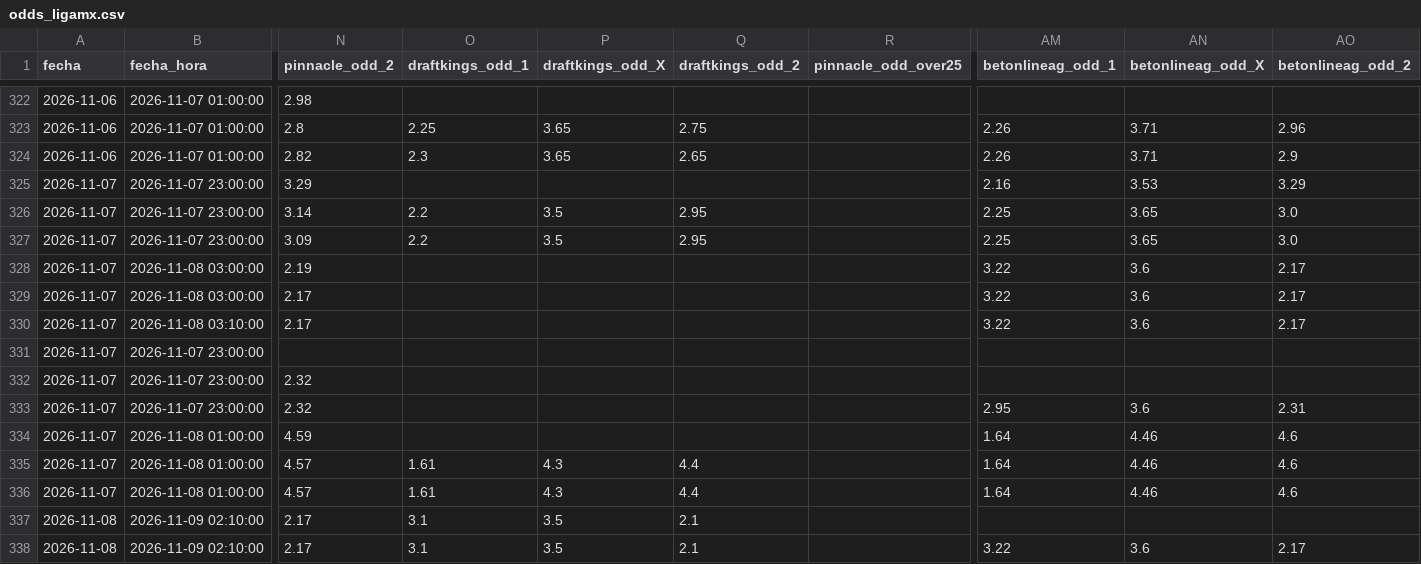
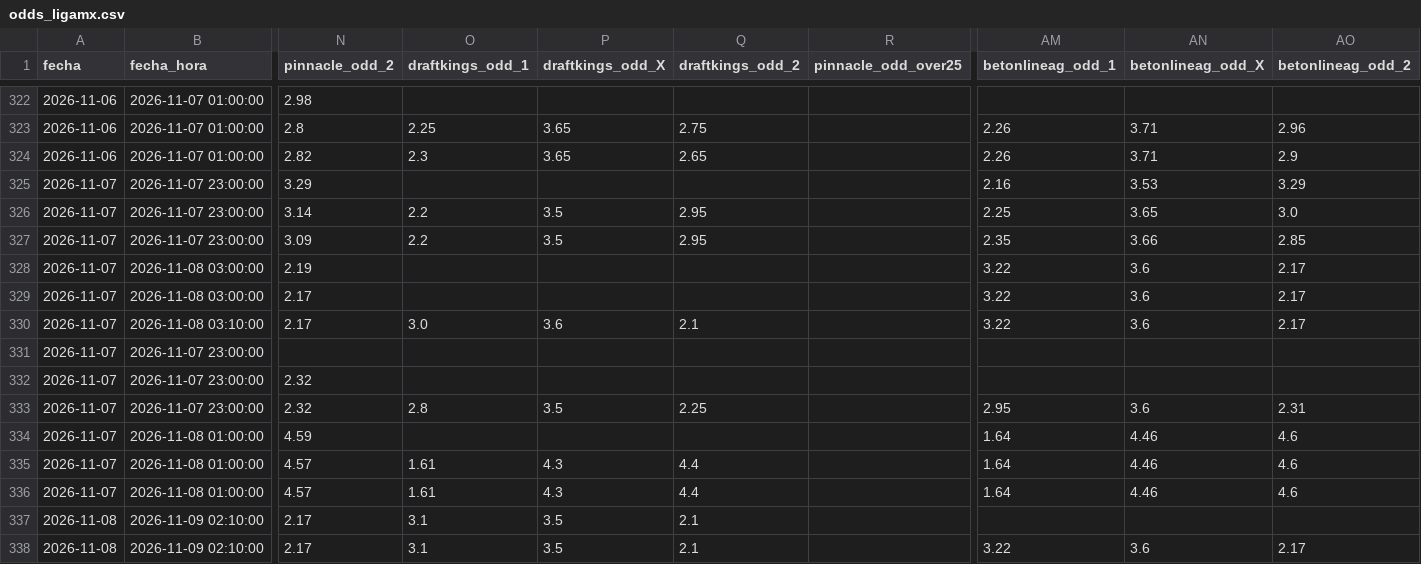
Before and after one commit to MauCarVaz1995/LigaMX, a CSV file: data/processed/odds_ligamx.csv, drawn as a sheet; only a part is shown, gaps mark what is left out; the diff names each change by its address in the sheet, - before the commit and + after, or states it on an @@ line.

```diff
--- a/data/processed/odds_ligamx.csv
+++ b/data/processed/odds_ligamx.csv
-AM327 (betonlineag_odd_1): 2.25
+AM327 (betonlineag_odd_1): 2.35
-AN327 (betonlineag_odd_X): 3.65
+AN327 (betonlineag_odd_X): 3.66
-AO327 (betonlineag_odd_2): 3.0
+AO327 (betonlineag_odd_2): 2.85
-O330 (draftkings_odd_1): (empty)
+O330 (draftkings_odd_1): 3.0
-P330 (draftkings_odd_X): (empty)
+P330 (draftkings_odd_X): 3.6
-Q330 (draftkings_odd_2): (empty)
+Q330 (draftkings_odd_2): 2.1
-O333 (draftkings_odd_1): (empty)
+O333 (draftkings_odd_1): 2.8
-P333 (draftkings_odd_X): (empty)
+P333 (draftkings_odd_X): 3.5
-Q333 (draftkings_odd_2): (empty)
+Q333 (draftkings_odd_2): 2.25
```
Also changed, not shown: 23 other files.
